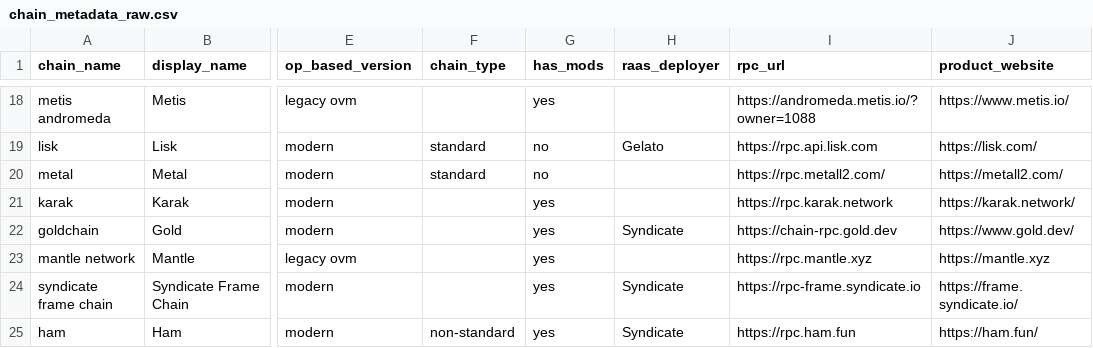
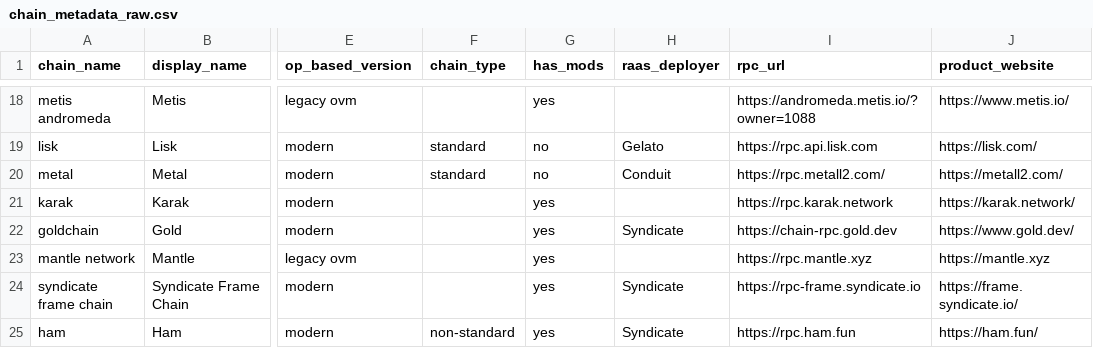
Before and after one commit to ethereum-optimism/op-analytics, a CSV file: op_chains_tracking/inputs/chain_metadata_raw.csv, drawn as a sheet; only a part is shown, gaps mark what is left out; the diff names each change by its address in the sheet, - before the commit and + after, or states it on an @@ line.

Commit message:
raas

```diff
--- a/op_chains_tracking/inputs/chain_metadata_raw.csv
+++ b/op_chains_tracking/inputs/chain_metadata_raw.csv
-H20 (raas_deployer): (empty)
+H20 (raas_deployer): Conduit
```
